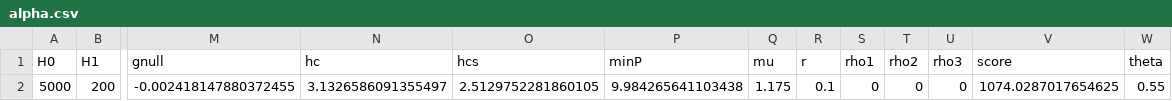
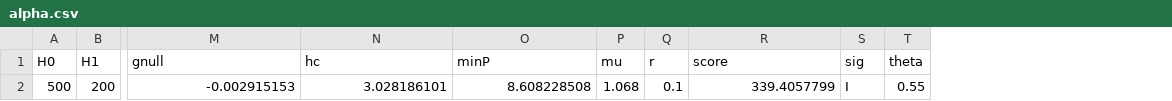
Before and after one commit to tayoakinbiyi/statgen, a CSV file: alpha.csv, drawn as a sheet; only a part is shown, gaps mark what is left out; removed rows and columns are numbered as before the commit, all else as after; rows hold the shown columns only; the diff names each change by its address in the sheet, - before the commit and + after, or states it on an @@ line.

```diff
--- a/alpha.csv
+++ b/alpha.csv
-column O (hcs), empty
-column S (rho1), empty
-column T (rho2), empty
-column U (rho3), empty
+column S (sig), empty
-row 2: 5000 | 200 | -0.002418147880372455 | 3.1326586091355497 | 2.5129752281860105 | 9.984265641103438 | 1.175 | 0.1 | 0 | 0 | 0 | 1074.0287017654625 | 0.55
+row 2: 500 | 200 | -0.002915153 | 3.028186101 | 8.608228508 | 1.068 | 0.1 | 339.4057799 | I | 0.55
```
Also changed, not shown: 7 other files.
